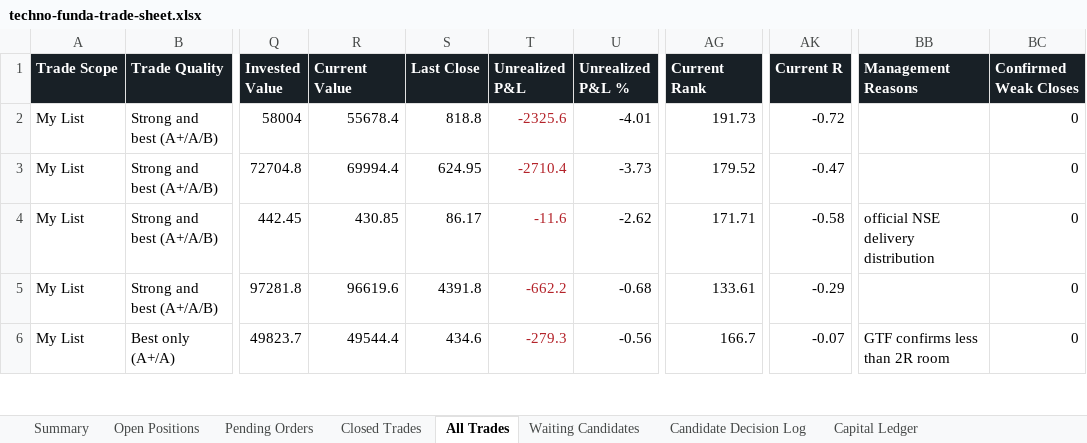
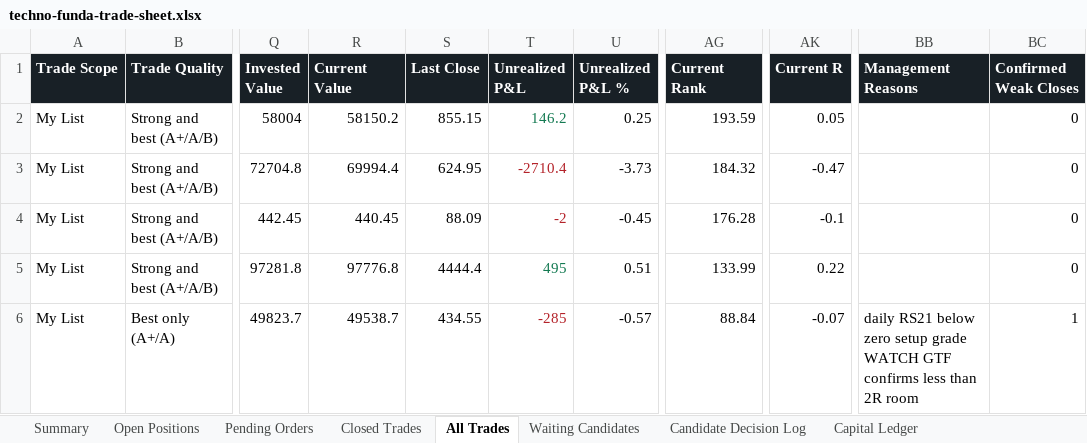
Before and after one commit to smit5927/techno-funda-screener, an Excel workbook: data/techno-funda-trade-sheet.xlsx, sheet All Trades, drawn as a sheet; only a part is shown, gaps mark what is left out; values as stored, in another font and other column widths than the file's, no borders; the diff covers the shown part only; the diff names each change by its address in the sheet, - before the commit and + after, or states it on an @@ line.

```diff
--- a/data/techno-funda-trade-sheet.xlsx (sheet All Trades)
+++ b/data/techno-funda-trade-sheet.xlsx (sheet All Trades)
-R2 (Current Value): 55678.4
+R2 (Current Value): 58150.2
-S2 (Last Close): 818.8
+S2 (Last Close): 855.15
-T2 (Unrealized P&L): -2325.6
+T2 (Unrealized P&L): 146.2
-T2 text colour: #B4232A
+T2 text colour: #147A52
-U2 (Unrealized P&L %): -4.01
+U2 (Unrealized P&L %): 0.25
-AG2 (Current Rank): 191.73
+AG2 (Current Rank): 193.59
-AK2 (Current R): -0.72
+AK2 (Current R): 0.05
-AG3 (Current Rank): 179.52
+AG3 (Current Rank): 184.32
-R4 (Current Value): 430.85
+R4 (Current Value): 440.45
-S4 (Last Close): 86.17
+S4 (Last Close): 88.09
-T4 (Unrealized P&L): -11.6
+T4 (Unrealized P&L): -2
-U4 (Unrealized P&L %): -2.62
+U4 (Unrealized P&L %): -0.45
-AG4 (Current Rank): 171.71
+AG4 (Current Rank): 176.28
-AK4 (Current R): -0.58
+AK4 (Current R): -0.1
-BB4 (Management Reasons): official NSE delivery distribution
+BB4 (Management Reasons): (empty)
-R5 (Current Value): 96619.6
+R5 (Current Value): 97776.8
-S5 (Last Close): 4391.8
+S5 (Last Close): 4444.4
-T5 (Unrealized P&L): -662.2
+T5 (Unrealized P&L): 495
-T5 text colour: #B4232A
+T5 text colour: #147A52
-U5 (Unrealized P&L %): -0.68
+U5 (Unrealized P&L %): 0.51
-AG5 (Current Rank): 133.61
+AG5 (Current Rank): 133.99
-AK5 (Current R): -0.29
+AK5 (Current R): 0.22
-R6 (Current Value): 49544.4
+R6 (Current Value): 49538.7
-S6 (Last Close): 434.6
+S6 (Last Close): 434.55
-T6 (Unrealized P&L): -279.3
+T6 (Unrealized P&L): -285
-U6 (Unrealized P&L %): -0.56
+U6 (Unrealized P&L %): -0.57
-AG6 (Current Rank): 166.7
+AG6 (Current Rank): 88.84
-BB6 (Management Reasons): GTF confirms…
+BB6 (Management Reasons): daily RS21 below zero setup grade WATCH GTF confirms…
-BC6 (Confirmed Weak Closes): 0
+BC6 (Confirmed Weak Closes): 1
```
Also changed, not shown: 45 edited cells and cell formats elsewhere in this sheet, sheet Candidate Decision Log, sheet Waiting Candidates, sheet Open Positions, sheet Pending Orders, sheet Summary, 4 other files.
